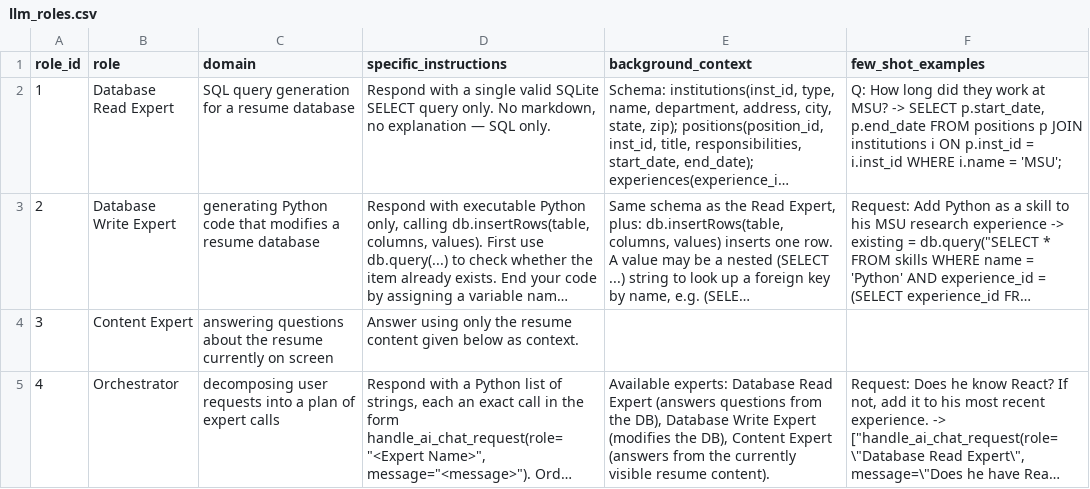
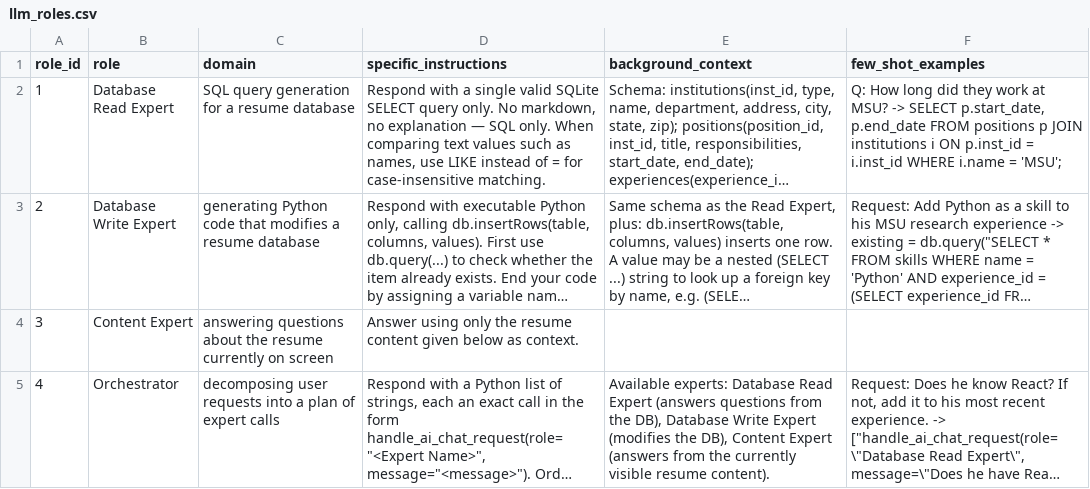
Before and after one commit to aya-alharazin/ai-agents, a CSV file: homework 1/flask_app/database/initial_data/llm_roles.csv, drawn as a sheet; long unchanged cells end in …; the diff names each change by its address in the sheet, - before the commit and + after, or states it on an @@ line.

Commit message:
Update llm_roles.csv to improve the Database Read Expert's instructions by specifying case-insensitive matching for text comparisons. Additionally, modify the run_orchestrator_plan function to clean up the plan text input by removing code block markers, enhancing the execution of orchestrator plans.

```diff
--- a/homework 1/flask_app/database/initial_data/llm_roles.csv
+++ b/homework 1/flask_app/database/initial_data/llm_roles.csv
-D2 (specific_instructions): …SQL only.
+D2 (specific_instructions): …SQL only. When comparing text values such as names, use LIKE instead of = for case-insensitive matching.
```
Also changed, not shown: 2 other files.
